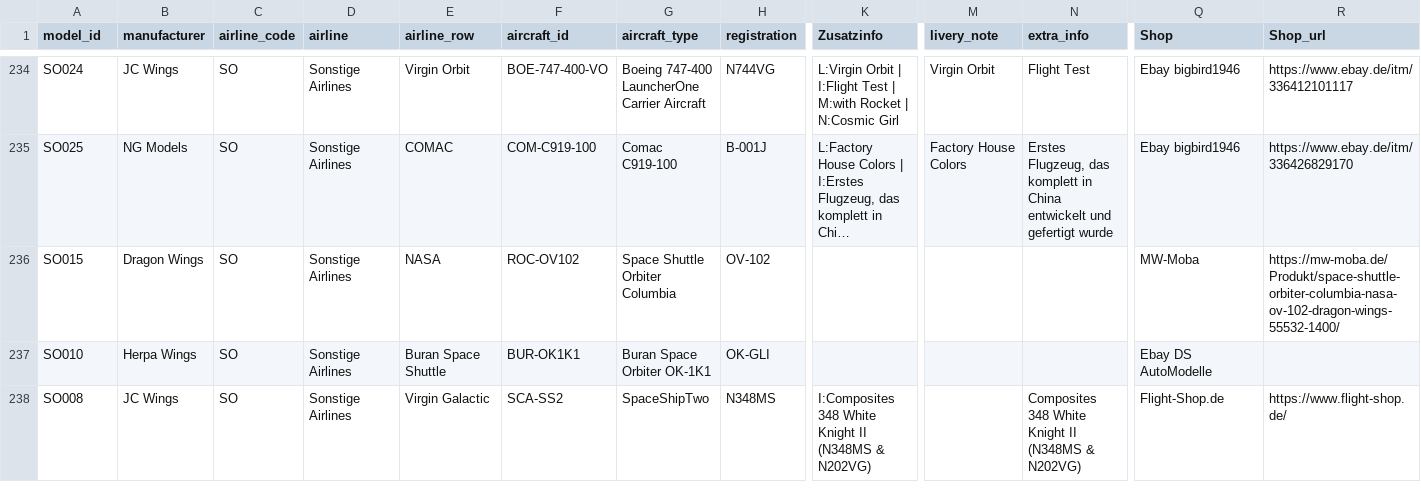
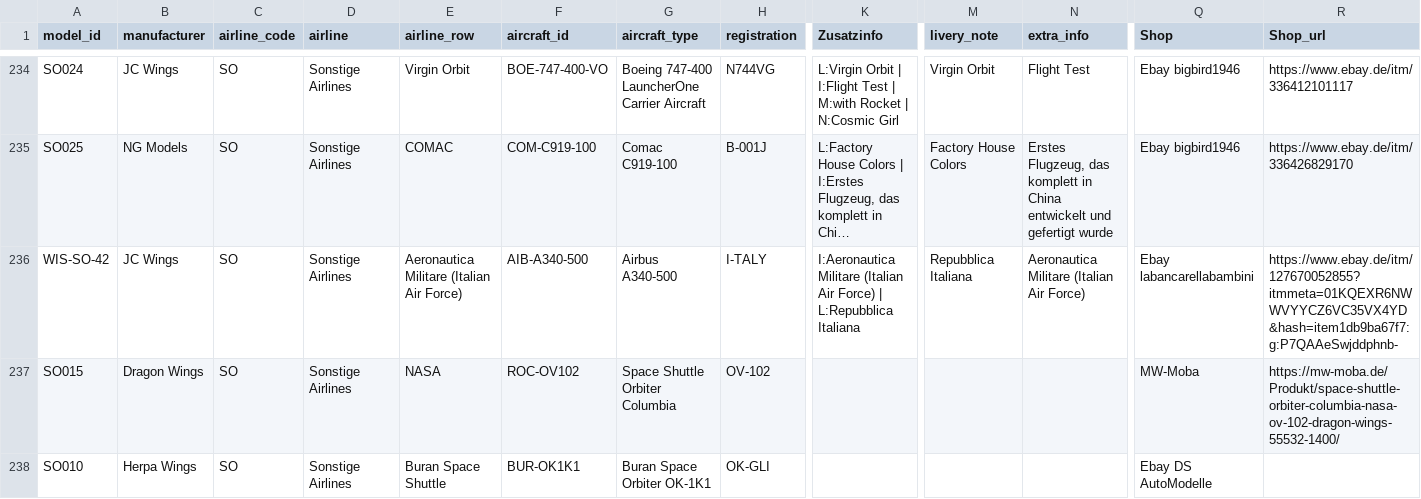
Before and after one commit to ugnet90/aircraft-labels, a CSV file: models_export.csv, drawn as a sheet; only a part is shown, gaps mark what is left out; the shorter side is filled out with more unchanged rows; long unchanged cells end in …; rows hold the shown columns only; the diff names each change by its address in the sheet, - before the commit and + after, or states it on an @@ line.

Commit message:
Add files via upload

```diff
--- a/models_export.csv
+++ b/models_export.csv
+row 236: WIS-SO-42 | JC Wings | SO | Sonstige Airlines | Aeronautica Militare (Italian Air Force) | AIB-A340-500 | Airbus A340-500 | I-TALY | I:Aeronautica Militare (Italian Air Force) | L:Repubblica Italiana | Repubblica Italiana | Aeronautica Militare (Italian Air Force) | Ebay labancarellabambini | https://www.ebay.de/itm/127670052855?itmmeta=01KQEXR6NWWVYYCZ6VC35VX4YD&hash=item1db9ba67f7:g:P7QAAeSwjddphnb-
```
